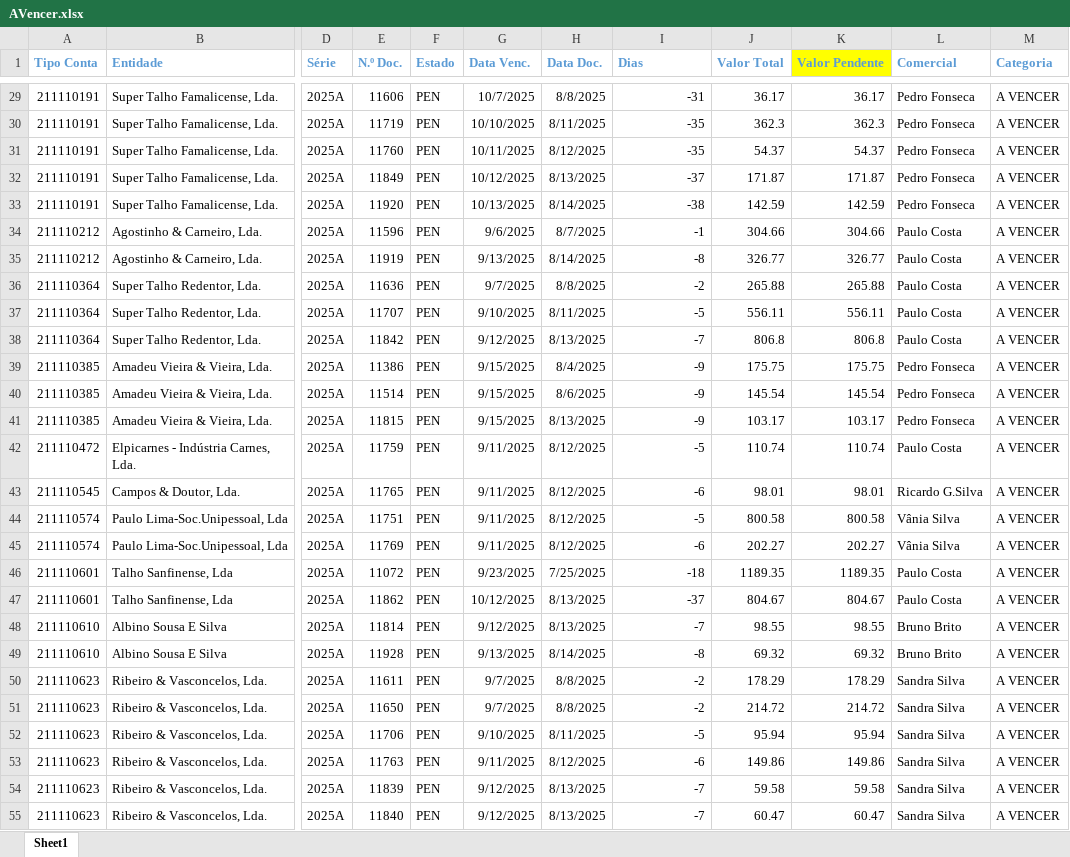
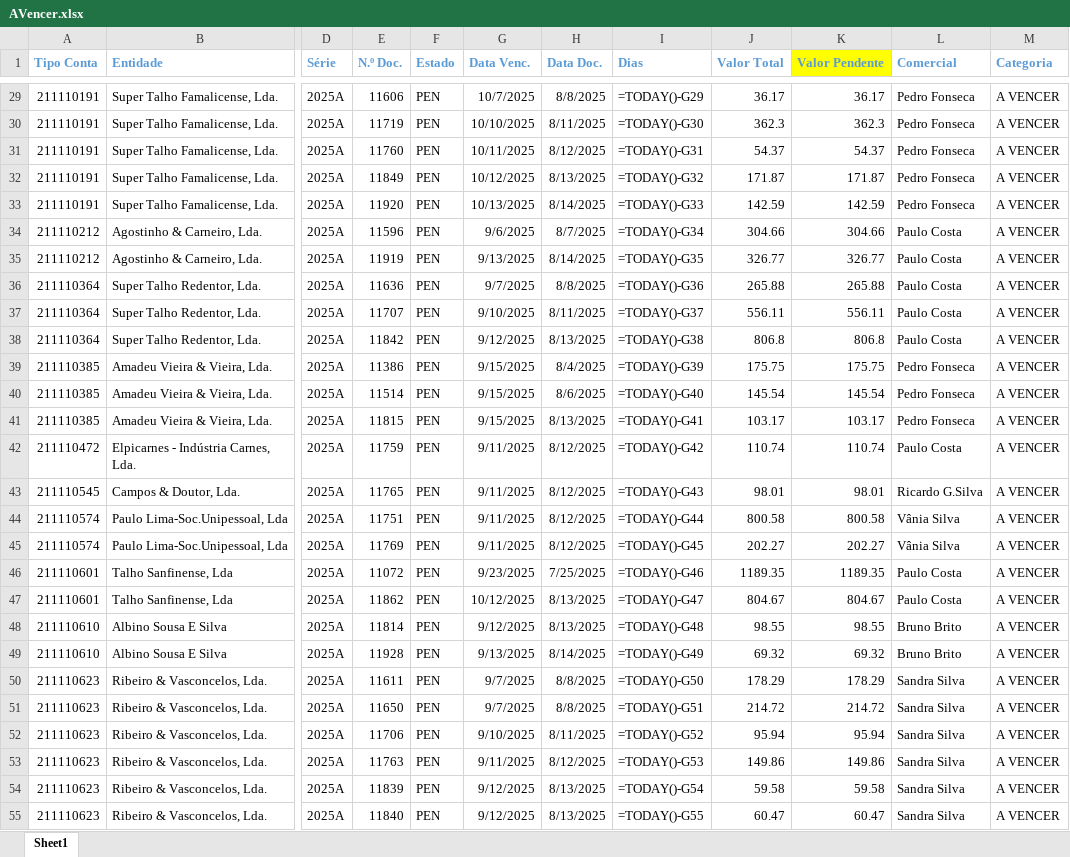
Before and after one commit to paulom40/PFonseca.py, an Excel workbook: AVencer.xlsx, sheet Sheet1, drawn as a sheet; only a part is shown, gaps mark what is left out; values as stored, in another font and other column widths than the file's, no borders; formulas are shown in place of their values; the diff covers the shown part only; the diff names each change by its address in the sheet, - before the commit and + after, or states it on an @@ line.

```diff
--- a/AVencer.xlsx (sheet Sheet1)
+++ b/AVencer.xlsx (sheet Sheet1)
-I29 (Dias): -31
+I29 (Dias): =TODAY()-G29
-I30 (Dias): -35
+I30 (Dias): =TODAY()-G30
-I31 (Dias): -35
+I31 (Dias): =TODAY()-G31
-I32 (Dias): -37
+I32 (Dias): =TODAY()-G32
-I33 (Dias): -38
+I33 (Dias): =TODAY()-G33
-I34 (Dias): -1
+I34 (Dias): =TODAY()-G34
-I35 (Dias): -8
+I35 (Dias): =TODAY()-G35
-I36 (Dias): -2
+I36 (Dias): =TODAY()-G36
-I37 (Dias): -5
+I37 (Dias): =TODAY()-G37
-I38 (Dias): -7
+I38 (Dias): =TODAY()-G38
-I39 (Dias): -9
+I39 (Dias): =TODAY()-G39
-I40 (Dias): -9
+I40 (Dias): =TODAY()-G40
-I41 (Dias): -9
+I41 (Dias): =TODAY()-G41
-I42 (Dias): -5
+I42 (Dias): =TODAY()-G42
-I43 (Dias): -6
+I43 (Dias): =TODAY()-G43
-I44 (Dias): -5
+I44 (Dias): =TODAY()-G44
-I45 (Dias): -6
+I45 (Dias): =TODAY()-G45
-I46 (Dias): -18
+I46 (Dias): =TODAY()-G46
-I47 (Dias): -37
+I47 (Dias): =TODAY()-G47
-I48 (Dias): -7
+I48 (Dias): =TODAY()-G48
-I49 (Dias): -8
+I49 (Dias): =TODAY()-G49
-I50 (Dias): -2
+I50 (Dias): =TODAY()-G50
-I51 (Dias): -2
+I51 (Dias): =TODAY()-G51
-I52 (Dias): -5
+I52 (Dias): =TODAY()-G52
-I53 (Dias): -6
+I53 (Dias): =TODAY()-G53
-I54 (Dias): -7
+I54 (Dias): =TODAY()-G54
-I55 (Dias): -7
+I55 (Dias): =TODAY()-G55
```
Also changed, not shown: 350 edited cells elsewhere in this sheet.
